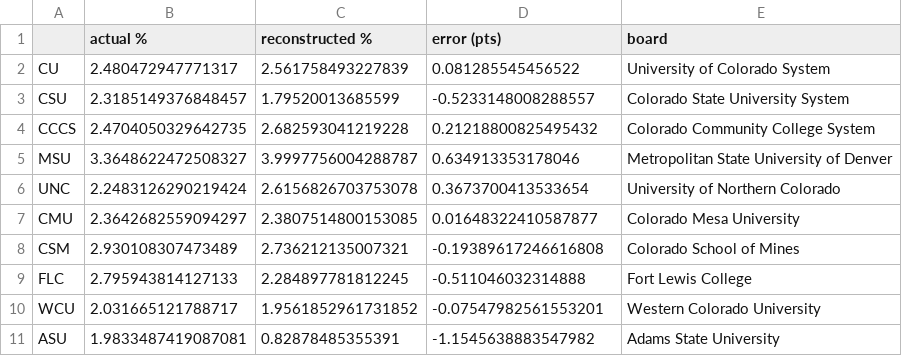
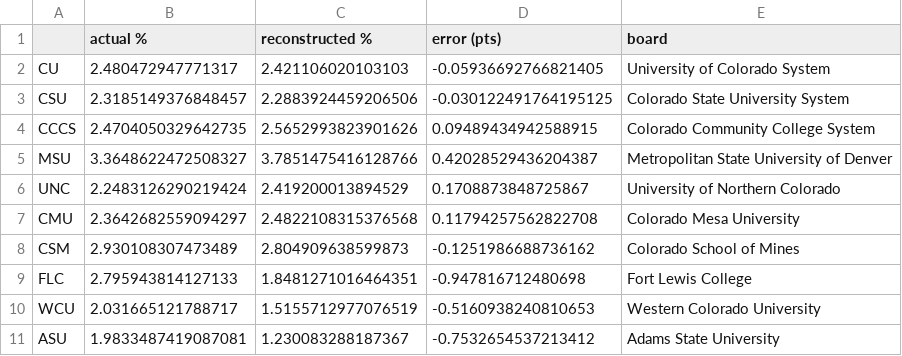
Before and after one commit to Adele-Labrador/postsecondary-ds-book, a CSV file: ipeds-mining/reports/funding/fy2025_26_reconstruction.csv, drawn as a sheet.

Commit message:
Formula lab: add FY2026-27 reconstruction and year switcher
- ipeds_utils.fetch tries NCES's new complete-data-files path, then the legacy path
- Notebook 11 adds the 2024 IPEDS files and tests FY2026-27 against the request
  (r = 0.63; about 0 with windows a year earlier); SFA 2023-24 completes the
  FY2025-26 Pell window (r = 0.82, RMSE 0.45)
- GR2024's provisional dictionary title is stale; anchor on its overview sentence
- colorado_formula.json stores window series and coverage status per fiscal year
- Lab: FY2025-26 / FY2026-27 switcher, request-based fit, year in the URL hash

```diff
--- a/ipeds-mining/reports/funding/fy2025_26_reconstruction.csv
+++ b/ipeds-mining/reports/funding/fy2025_26_reconstruction.csv
@@ -1,11 +1,11 @@
 ,actual %,reconstructed %,error (pts),board
-CU,2.480472947771317,2.561758493227839,0.081285545456522,University of Colorado System
-CSU,2.3185149376848457,1.79520013685599,-0.5233148008288557,Colorado State University System
-CCCS,2.4704050329642735,2.682593041219228,0.21218800825495432,Colorado Community College System
-MSU,3.3648622472508327,3.9997756004288787,0.634913353178046,Metropolitan State University of Denver
-UNC,2.2483126290219424,2.6156826703753078,0.3673700413533654,University of Northern Colorado
-CMU,2.3642682559094297,2.3807514800153085,0.01648322410587877,Colorado Mesa University
-CSM,2.930108307473489,2.736212135007321,-0.19389617246616808,Colorado School of Mines
-FLC,2.795943814127133,2.284897781812245,-0.511046032314888,Fort Lewis College
-WCU,2.031665121788717,1.9561852961731852,-0.07547982561553201,Western Colorado University
-ASU,1.9833487419087081,0.82878485355391,-1.1545638883547982,Adams State University
+CU,2.480472947771317,2.421106020103103,-0.05936692766821405,University of Colorado System
+CSU,2.3185149376848457,2.2883924459206506,-0.030122491764195125,Colorado State University System
+CCCS,2.4704050329642735,2.5652993823901626,0.09489434942588915,Colorado Community College System
+MSU,3.3648622472508327,3.7851475416128766,0.42028529436204387,Metropolitan State University of Denver
+UNC,2.2483126290219424,2.419200013894529,0.1708873848725867,University of Northern Colorado
+CMU,2.3642682559094297,2.4822108315376568,0.11794257562822708,Colorado Mesa University
+CSM,2.930108307473489,2.804909638599873,-0.1251986688736162,Colorado School of Mines
+FLC,2.795943814127133,1.8481271016464351,-0.947816712480698,Fort Lewis College
+WCU,2.031665121788717,1.5155712977076519,-0.5160938240810653,Western Colorado University
+ASU,1.9833487419087081,1.230083288187367,-0.7532654537213412,Adams State University
```
Also changed, not shown: 15 other files.
